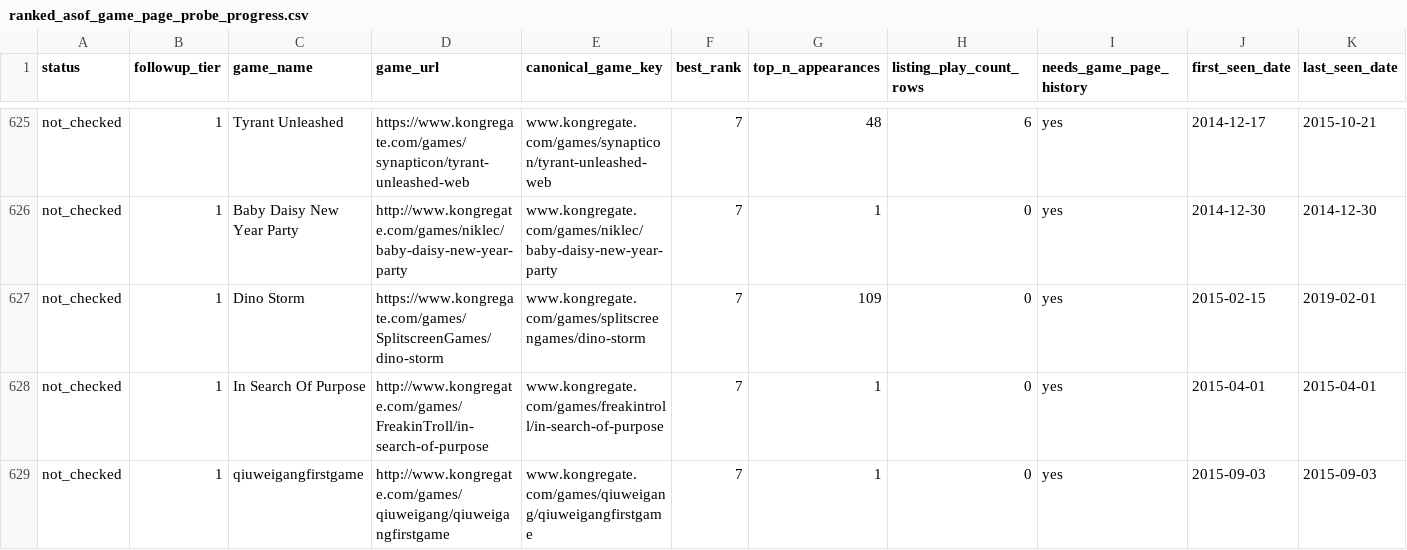
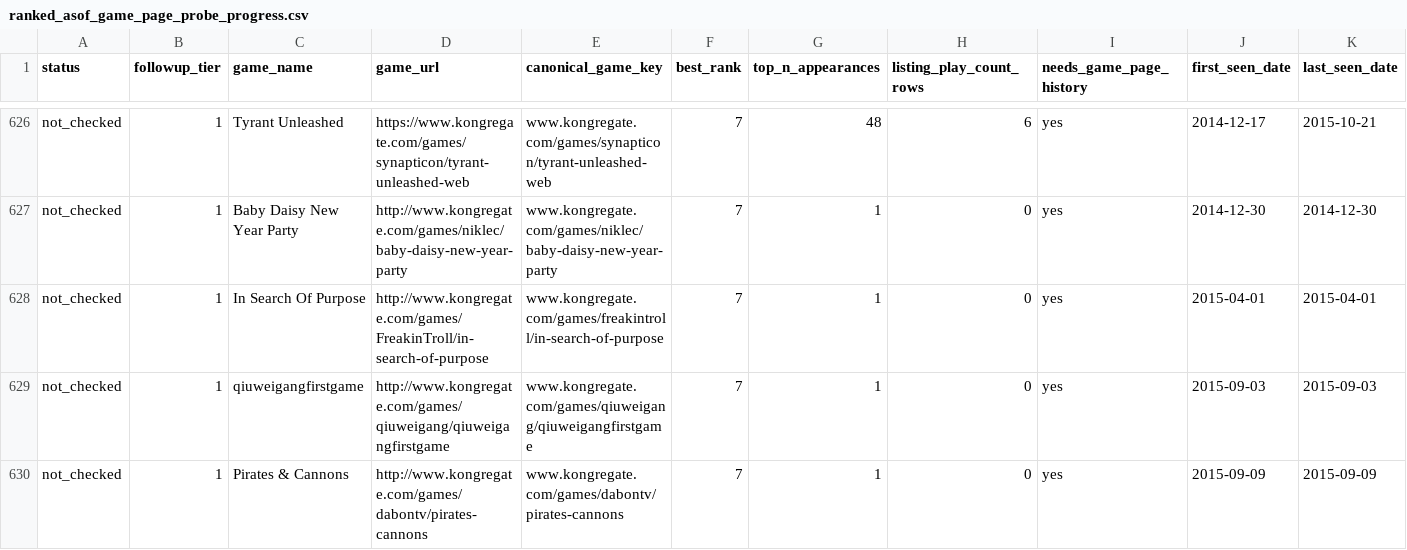
Before and after one commit to DataViking-Tech/kongregate-plays-data, a CSV file: data/processed/ranked_asof_game_page_probe_progress.csv, drawn as a sheet; only a part is shown, gaps mark what is left out; the shorter side is filled out with more unchanged rows; removed rows and columns are numbered as before the commit, all else as after; rows hold the shown columns only; the diff covers the shown part only; the diff names each change by its address in the sheet, - before the commit and + after, or states it on an @@ line.

```diff
--- a/data/processed/ranked_asof_game_page_probe_progress.csv
+++ b/data/processed/ranked_asof_game_page_probe_progress.csv
-row 627: not_checked | 1 | Dino Storm | https://www.kongregate.com/games/SplitscreenGames/dino-storm | www.kongregate.com/games/splitscreengames/dino-storm | 7 | 109 | 0 | yes | 2015-02-15 | 2019-02-01
```
Also changed, not shown: 3 added rows and 2 removed rows elsewhere in this file, 10 other files.
